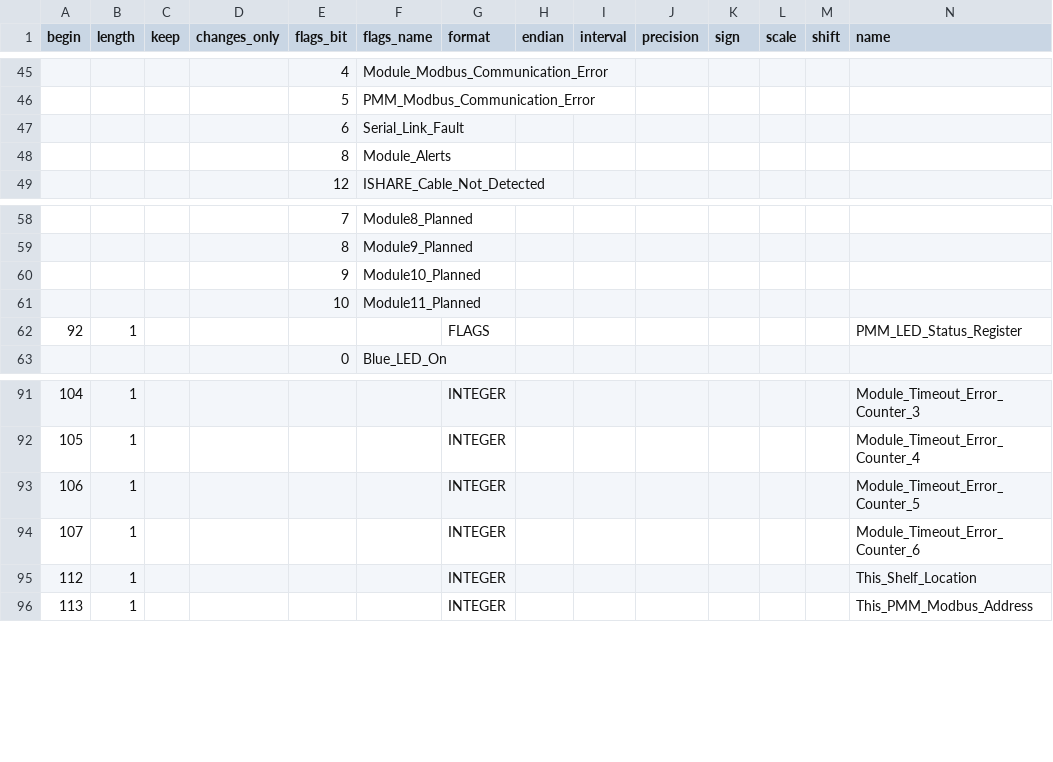
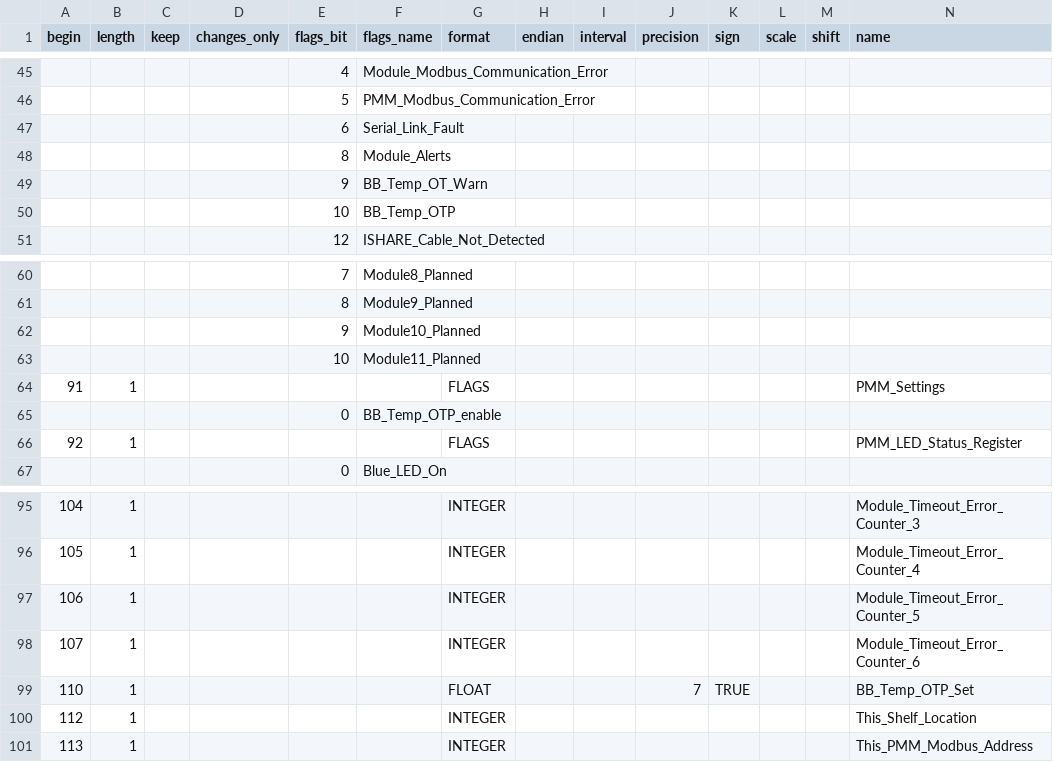
Before and after one commit to facebook/openbmc, a CSV file: common/recipes-core/rackmon2/rackmon/configs/register_map/csv/orv3_hpr_pmm_common.csv, drawn as a sheet; only a part is shown, gaps mark what is left out; rows hold the shown columns only; the diff names each change by its address in the sheet, - before the commit and + after, or states it on an @@ line.

```diff
--- a/common/recipes-core/rackmon2/rackmon/configs/register_map/csv/orv3_hpr_pmm_common.csv
+++ b/common/recipes-core/rackmon2/rackmon/configs/register_map/csv/orv3_hpr_pmm_common.csv
+row 49:  |  |  |  | 9 | BB_Temp_OT_Warn
+row 50:  |  |  |  | 10 | BB_Temp_OTP
+row 64: 91 | 1 |  |  |  |  | FLAGS |  |  |  |  |  |  | PMM_Settings
+row 65:  |  |  |  | 0 | BB_Temp_OTP_enable
+row 99: 110 | 1 |  |  |  |  | FLOAT |  |  | 7 | TRUE |  |  | BB_Temp_OTP_Set
```
Also changed, not shown: common/recipes-core/rackmon2/rackmon/configs/register_map/csv/orv3_hpr_psu.csv, 4 other files.
